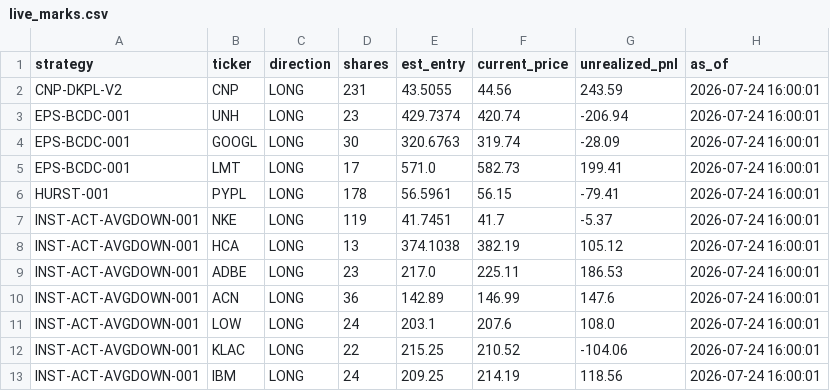
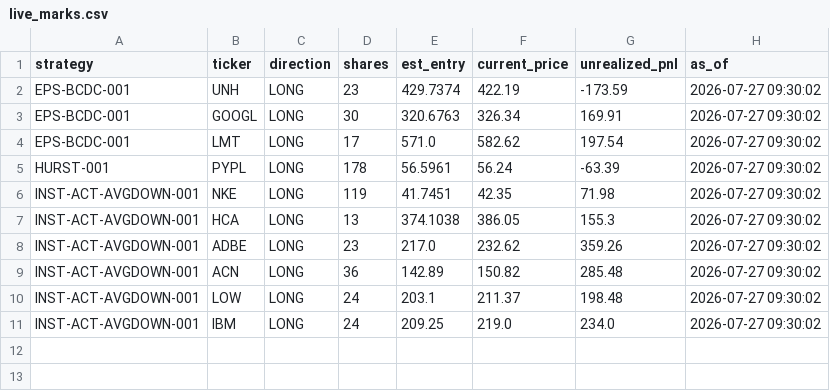
Before and after one commit to juayhiang/alphax-dashboard, a CSV file: data/live_marks.csv, drawn as a sheet.

Commit message:
Auto-sync SYNC-LIVE-MARKS 2026-07-27 21:30

```diff
--- a/data/live_marks.csv
+++ b/data/live_marks.csv
@@ -1,13 +1,11 @@
 strategy,ticker,direction,shares,est_entry,current_price,unrealized_pnl,as_of
-CNP-DKPL-V2,CNP,LONG,231,43.5055,44.56,243.59,2026-07-24 16:00:01
-EPS-BCDC-001,UNH,LONG,23,429.7374,420.74,-206.94,2026-07-24 16:00:01
-EPS-BCDC-001,GOOGL,LONG,30,320.6763,319.74,-28.09,2026-07-24 16:00:01
-EPS-BCDC-001,LMT,LONG,17,571.0,582.73,199.41,2026-07-24 16:00:01
-HURST-001,PYPL,LONG,178,56.5961,56.15,-79.41,2026-07-24 16:00:01
-INST-ACT-AVGDOWN-001,NKE,LONG,119,41.7451,41.7,-5.37,2026-07-24 16:00:01
-INST-ACT-AVGDOWN-001,HCA,LONG,13,374.1038,382.19,105.12,2026-07-24 16:00:01
-INST-ACT-AVGDOWN-001,ADBE,LONG,23,217.0,225.11,186.53,2026-07-24 16:00:01
-INST-ACT-AVGDOWN-001,ACN,LONG,36,142.89,146.99,147.6,2026-07-24 16:00:01
-INST-ACT-AVGDOWN-001,LOW,LONG,24,203.1,207.6,108.0,2026-07-24 16:00:01
-INST-ACT-AVGDOWN-001,KLAC,LONG,22,215.25,210.52,-104.06,2026-07-24 16:00:01
-INST-ACT-AVGDOWN-001,IBM,LONG,24,209.25,214.19,118.56,2026-07-24 16:00:01
+EPS-BCDC-001,UNH,LONG,23,429.7374,422.19,-173.59,2026-07-27 09:30:02
+EPS-BCDC-001,GOOGL,LONG,30,320.6763,326.34,169.91,2026-07-27 09:30:02
+EPS-BCDC-001,LMT,LONG,17,571.0,582.62,197.54,2026-07-27 09:30:02
+HURST-001,PYPL,LONG,178,56.5961,56.24,-63.39,2026-07-27 09:30:02
+INST-ACT-AVGDOWN-001,NKE,LONG,119,41.7451,42.35,71.98,2026-07-27 09:30:02
+INST-ACT-AVGDOWN-001,HCA,LONG,13,374.1038,386.05,155.3,2026-07-27 09:30:02
+INST-ACT-AVGDOWN-001,ADBE,LONG,23,217.0,232.62,359.26,2026-07-27 09:30:02
+INST-ACT-AVGDOWN-001,ACN,LONG,36,142.89,150.82,285.48,2026-07-27 09:30:02
+INST-ACT-AVGDOWN-001,LOW,LONG,24,203.1,211.37,198.48,2026-07-27 09:30:02
+INST-ACT-AVGDOWN-001,IBM,LONG,24,209.25,219.0,234.0,2026-07-27 09:30:02
```
